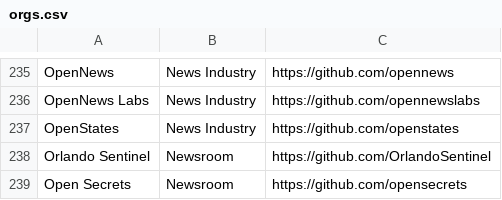
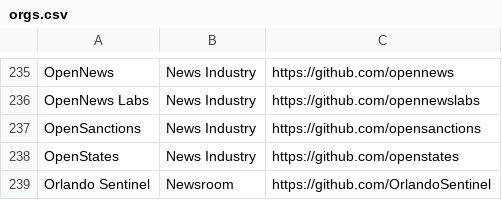
Before and after one commit to silva-shih/open-journalism, a CSV file: orgs.csv, drawn as a sheet; only a part is shown, gaps mark what is left out; the shorter side is filled out with more unchanged rows; the diff names each change by its address in the sheet, - before the commit and + after, or states it on an @@ line.

Commit message:
Update orgs.csv (#73)
add OpenSanctions.org to orgs.csv and open-journalism list

```diff
--- a/orgs.csv
+++ b/orgs.csv
+row 237: OpenSanctions | News Industry | https://github.com/opensanctions
```
